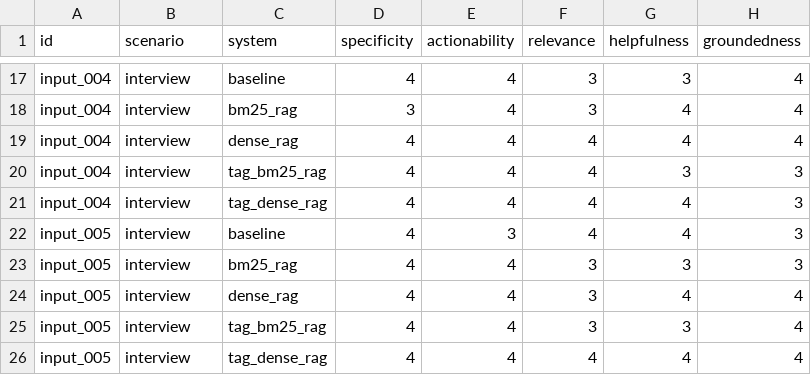
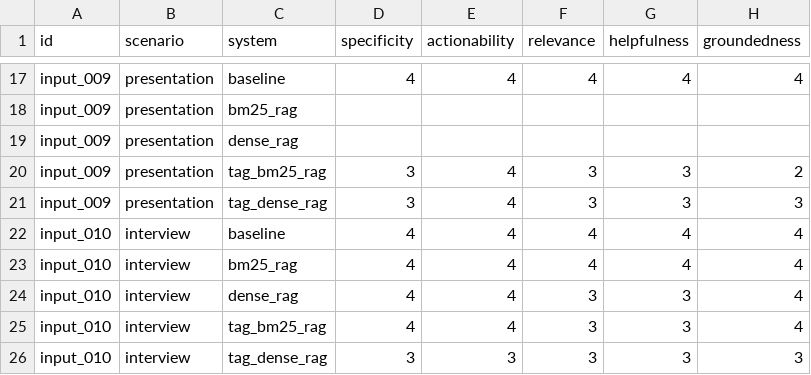
Before and after one commit to grace-go/cs510-dialogue-coaching, a CSV file: data/outputs/evaluation.csv, drawn as a sheet; only a part is shown, gaps mark what is left out; removed rows and columns are numbered as before the commit, all else as after; the diff covers the shown part only; the diff names each change by its address in the sheet, - before the commit and + after, or states it on an @@ line.

Commit message:
baseline still beats

```diff
--- a/data/outputs/evaluation.csv
+++ b/data/outputs/evaluation.csv
-A17 (id): input_004
+A17 (id): input_009
-B17 (scenario): interview
+B17 (scenario): presentation
-F17 (relevance): 3
+F17 (relevance): 4
-G17 (helpfulness): 3
+G17 (helpfulness): 4
+row 18: input_009 | presentation | bm25_rag
+row 19: input_009 | presentation | dense_rag
-A20 (id): input_004
+A20 (id): input_009
-B20 (scenario): interview
+B20 (scenario): presentation
-C20 (system): bm25_rag
+C20 (system): tag_bm25_rag
-G20 (helpfulness): 4
+G20 (helpfulness): 3
-H20 (groundedness): 4
+H20 (groundedness): 2
+row 21: input_009 | presentation | tag_dense_rag | 3 | 4 | 3 | 3 | 3
-A22 (id): input_004
+A22 (id): input_010
-C22 (system): dense_rag
+C22 (system): baseline
-row 20: input_004 | interview | tag_bm25_rag | 4 | 4 | 4 | 3 | 3
-A23 (id): input_004
+A23 (id): input_010
-C23 (system): tag_dense_rag
+C23 (system): bm25_rag
-H23 (groundedness): 3
+H23 (groundedness): 4
-row 22: input_005 | interview | baseline | 4 | 3 | 4 | 4 | 3
-row 23: input_005 | interview | bm25_rag | 4 | 4 | 3 | 3 | 3
-A24:A25 (id): input_005
+A24:A25 (id): input_010
-G24 (helpfulness): 4
+G24 (helpfulness): 3
-row 26: input_005 | interview | tag_dense_rag | 4 | 4 | 4 | 4 | 4
+row 26: input_010 | interview | tag_dense_rag | 3 | 3 | 3 | 3 | 3
```
Also changed, not shown: 5 added rows, 5 removed rows and 28 edited cells elsewhere in this file, 29 other files.
